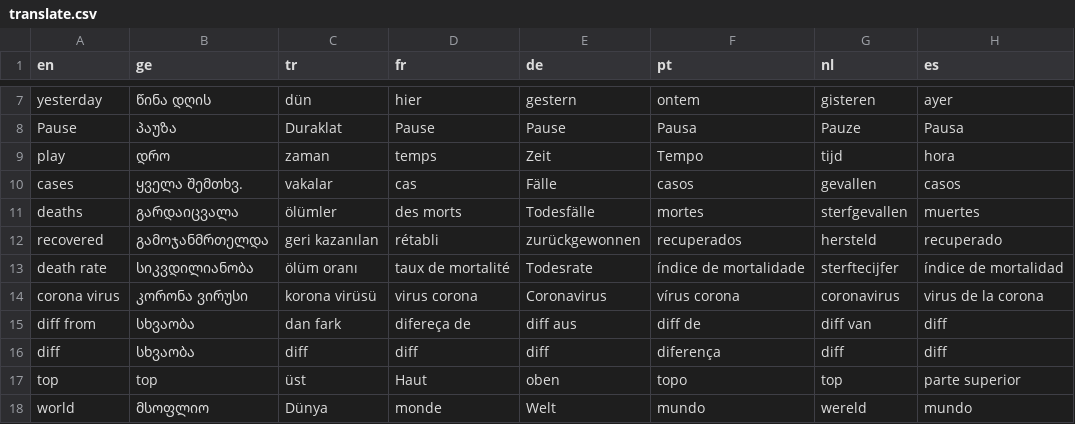
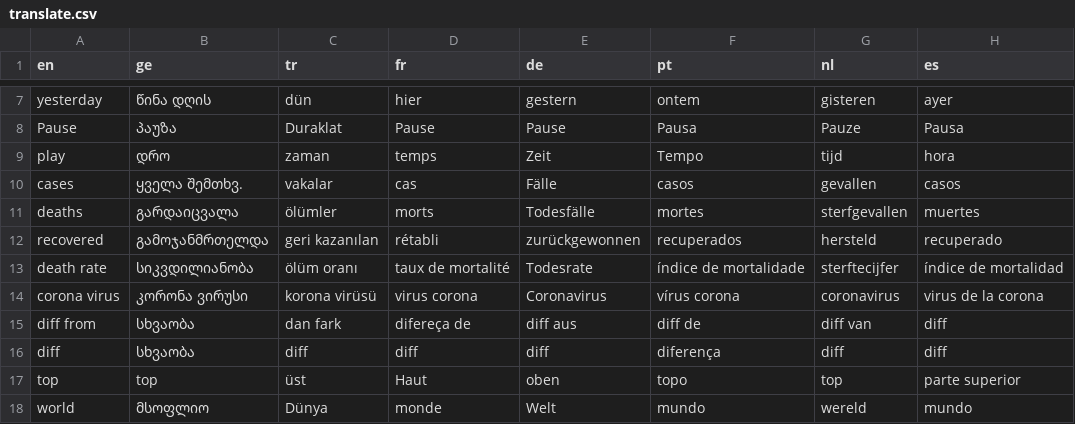
Before and after one commit to bumbeishvili/coronavirus.davidb.dev, a CSV file: translate.csv, drawn as a sheet; only a part is shown, gaps mark what is left out; the diff names each change by its address in the sheet, - before the commit and + after, or states it on an @@ line.

Commit message:
Modify french

```diff
--- a/translate.csv
+++ b/translate.csv
-D11 (fr): des morts
+D11 (fr): morts
```
